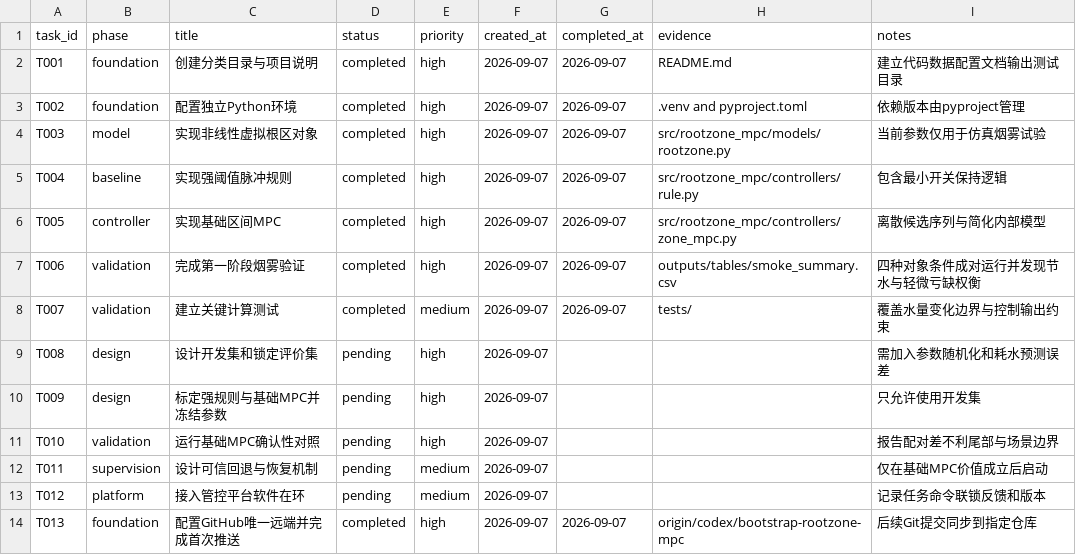
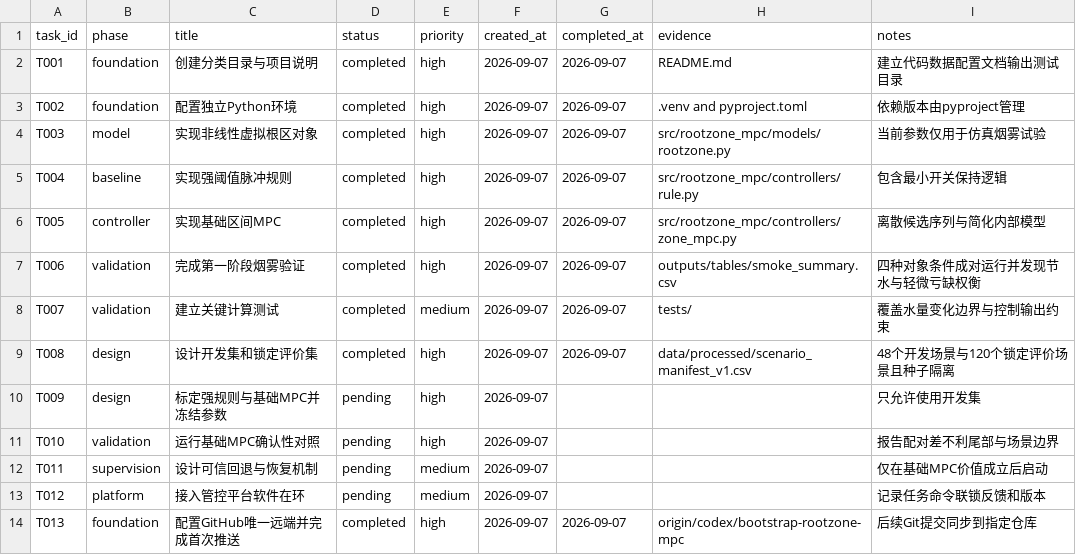
Before and after one commit to gzxxxxxx178-ship-it/greenhouse_rootzone_mpc, a CSV file: data/csv/task_list.csv, drawn as a sheet.

Commit message:
feat: freeze development and evaluation scenario design

```diff
--- a/data/csv/task_list.csv
+++ b/data/csv/task_list.csv
@@ -8,3 +8,3 @@ T006,validation,完成第一阶段烟雾验证,completed,high,2026-09-07,2026-09
 T007,validation,建立关键计算测试,completed,medium,2026-09-07,2026-09-07,tests/,覆盖水量变化边界与控制输出约束
-T008,design,设计开发集和锁定评价集,pending,high,2026-09-07,,,需加入参数随机化和耗水预测误差
+T008,design,设计开发集和锁定评价集,completed,high,2026-09-07,2026-09-07,data/processed/scenario_manifest_v1.csv,48个开发场景与120个锁定评价场景且种子隔离
 T009,design,标定强规则与基础MPC并冻结参数,pending,high,2026-09-07,,,只允许使用开发集
```
Also changed, not shown: 9 other files.
